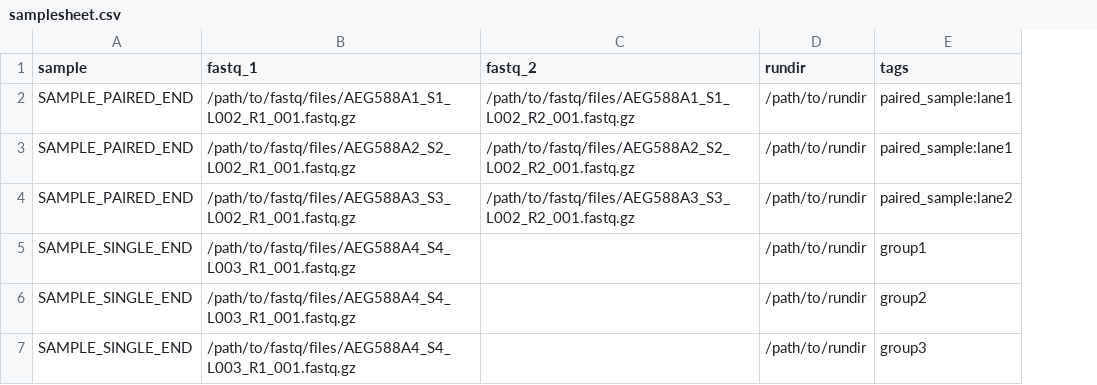
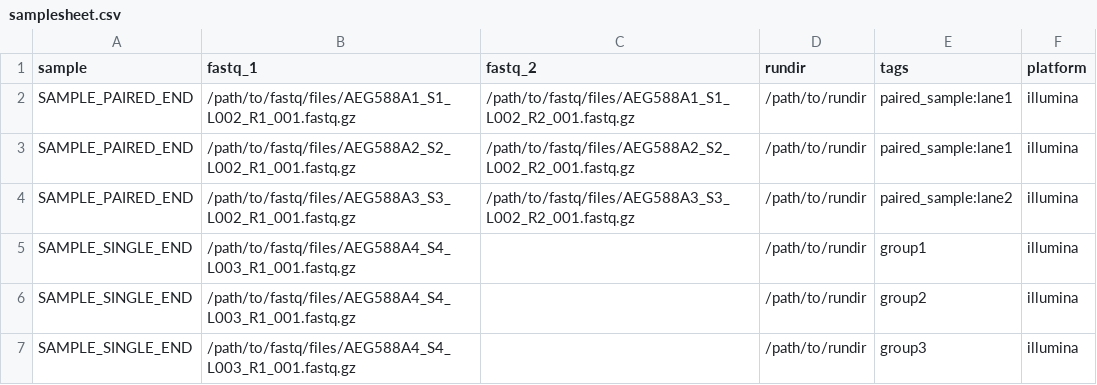
Before and after one commit to nf-core/seqinspector, a CSV file: assets/samplesheet.csv, drawn as a sheet; the diff names each change by its address in the sheet, - before the commit and + after, or states it on an @@ line.

```diff
--- a/assets/samplesheet.csv
+++ b/assets/samplesheet.csv
+column F (platform), rows 2-7: all illumina
```
Also changed, not shown: 20 other files.
